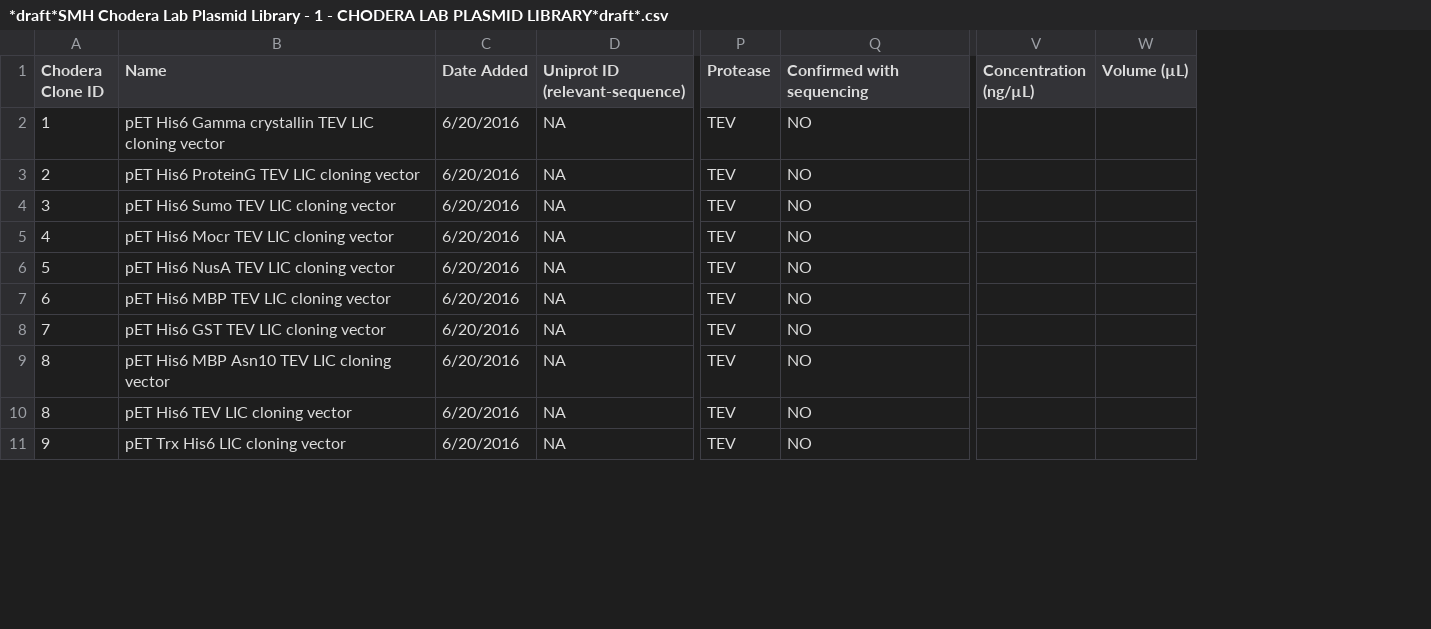
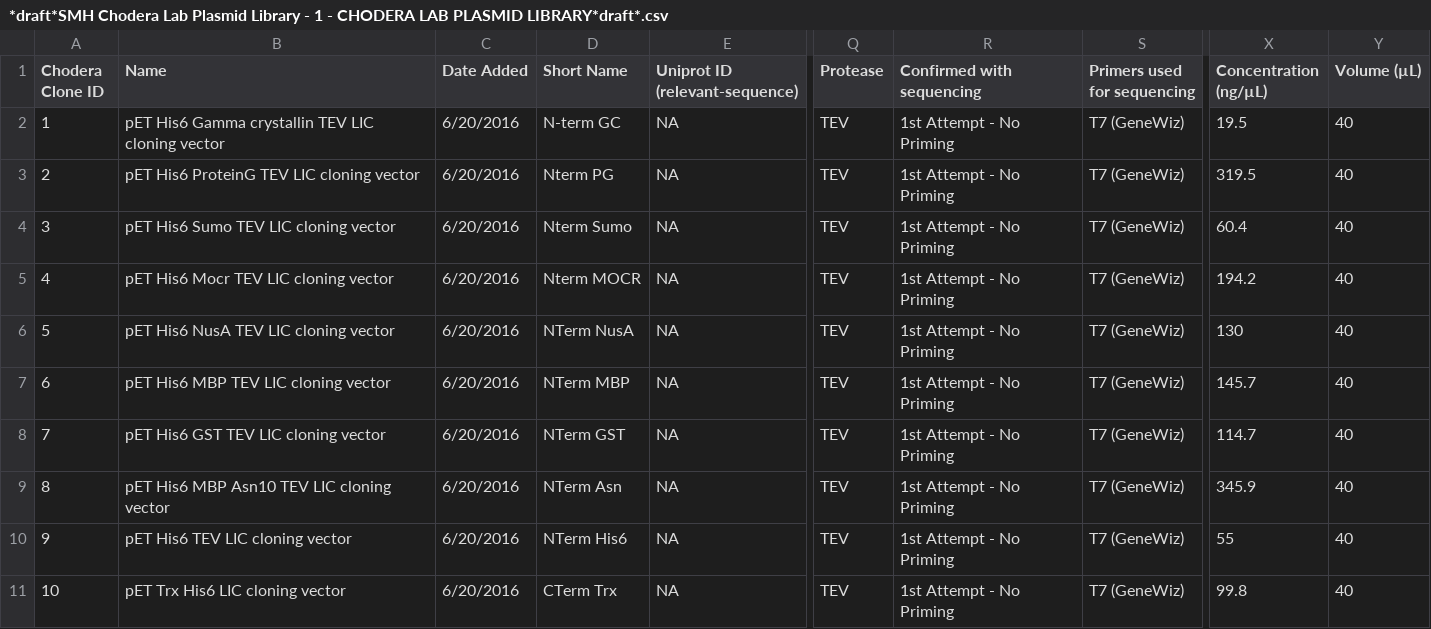
Before and after one commit to choderalab/PlasmidLibraryTools, a CSV file: *draft*SMH Chodera Lab Plasmid Library - 1 - CHODERA LAB PLASMID LIBRARY*draft*.csv, drawn as a sheet; only a part is shown, gaps mark what is left out; addresses are those after the commit; the diff covers the shown part only; the diff names each change by its address in the sheet, - before the commit and + after, or states it on an @@ line.

Commit message:
updating library

```diff
--- a/*draft*SMH Chodera Lab Plasmid Library - 1 - CHODERA LAB PLASMID LIBRARY*draft*.csv
+++ b/*draft*SMH Chodera Lab Plasmid Library - 1 - CHODERA LAB PLASMID LIBRARY*draft*.csv
+column D (Short Name), rows 2-11: N-term GC | Nterm PG | Nterm Sumo | Nterm MOCR | NTerm NusA | NTerm MBP | NTerm GST | NTerm Asn | NTerm His6 | CTerm Trx
+column S (Primers used for sequencing), rows 2-11: all T7 (GeneWiz)
-R2:R11 (Confirmed with sequencing): NO
+R2:R11 (Confirmed with sequencing): 1st Attempt - No Priming
-X2 (Concentration (ng/µL)): (empty)
+X2 (Concentration (ng/µL)): 19.5
-Y2:Y11 (Volume (µL)): (empty)
+Y2:Y11 (Volume (µL)): 40
-X3 (Concentration (ng/µL)): (empty)
+X3 (Concentration (ng/µL)): 319.5
-X4 (Concentration (ng/µL)): (empty)
+X4 (Concentration (ng/µL)): 60.4
-X5 (Concentration (ng/µL)): (empty)
+X5 (Concentration (ng/µL)): 194.2
-X6 (Concentration (ng/µL)): (empty)
+X6 (Concentration (ng/µL)): 130
-X7 (Concentration (ng/µL)): (empty)
+X7 (Concentration (ng/µL)): 145.7
-X8 (Concentration (ng/µL)): (empty)
+X8 (Concentration (ng/µL)): 114.7
-X9 (Concentration (ng/µL)): (empty)
+X9 (Concentration (ng/µL)): 345.9
@@ column A (Chodera Clone ID) renumbered between rows 10 and 28 @@
-X10 (Concentration (ng/µL)): (empty)
+X10 (Concentration (ng/µL)): 55
-X11 (Concentration (ng/µL)): (empty)
+X11 (Concentration (ng/µL)): 99.8
```
Also changed, not shown: 7 added rows and 23 edited cells elsewhere in this file, 26 other files.
